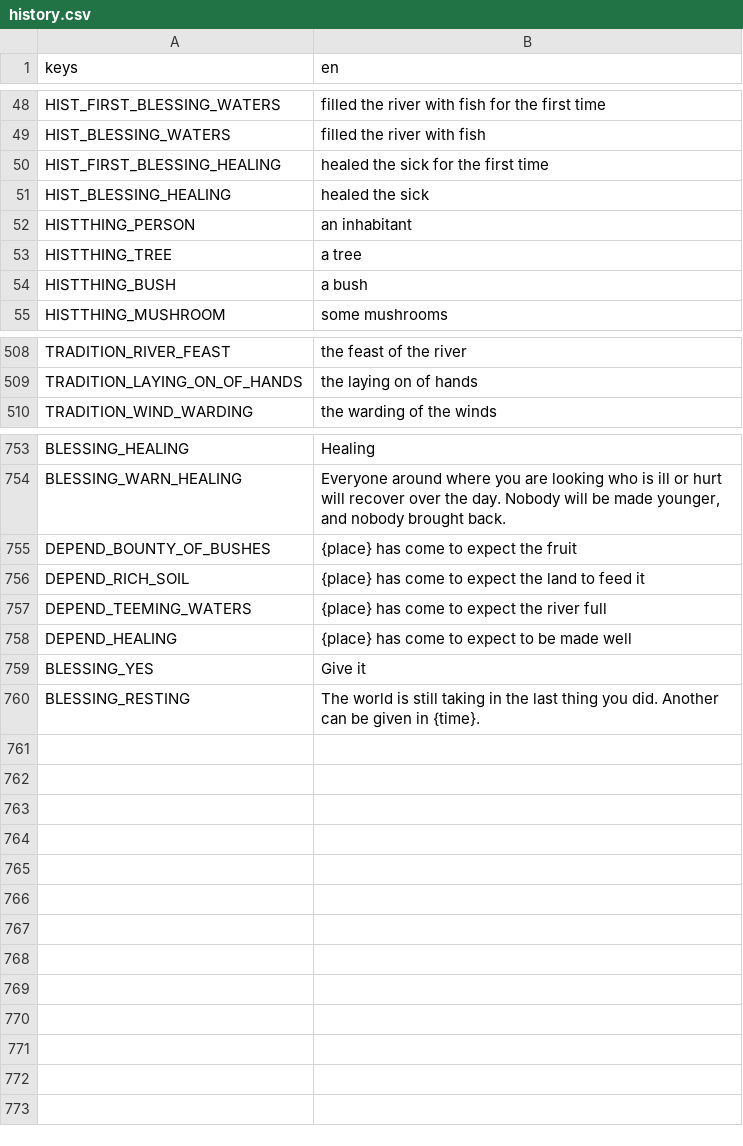
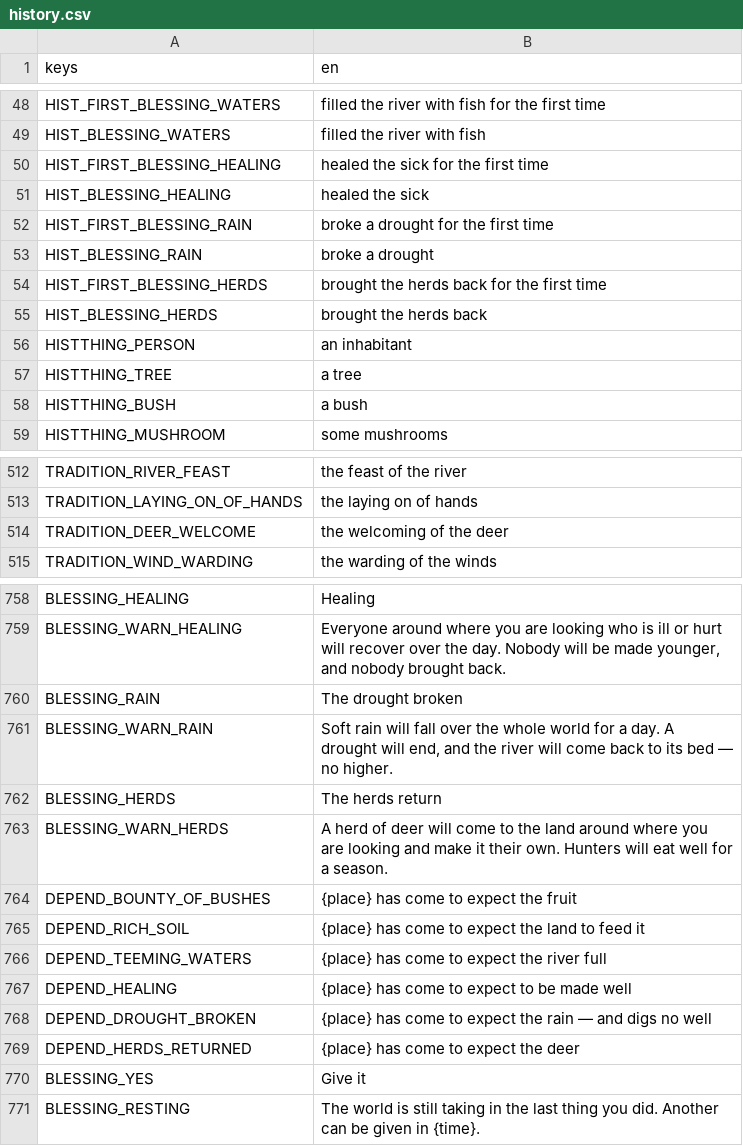
Before and after one commit to happihack/MyWorld, a CSV file: data/text/history.csv, drawn as a sheet; only a part is shown, gaps mark what is left out.

```diff
--- a/data/text/history.csv
+++ b/data/text/history.csv
@@ -51,2 +51,6 @@ HIST_FIRST_BLESSING_HEALING,"healed the sick for the first time"
 HIST_BLESSING_HEALING,"healed the sick"
+HIST_FIRST_BLESSING_RAIN,"broke a drought for the first time"
+HIST_BLESSING_RAIN,"broke a drought"
+HIST_FIRST_BLESSING_HERDS,"brought the herds back for the first time"
+HIST_BLESSING_HERDS,"brought the herds back"
 HISTTHING_PERSON,"an inhabitant"
@@ -509,2 +513,3 @@ TRADITION_RIVER_FEAST,"the feast of the river"
 TRADITION_LAYING_ON_OF_HANDS,"the laying on of hands"
+TRADITION_DEER_WELCOME,"the welcoming of the deer"
 TRADITION_WIND_WARDING,"the warding of the winds"
@@ -754,2 +759,6 @@ BLESSING_HEALING,"Healing"
 BLESSING_WARN_HEALING,"Everyone around where you are looking who is ill or hurt will recover over the day. Nobody will be made younger, and nobody brought back."
+BLESSING_RAIN,"The drought broken"
+BLESSING_WARN_RAIN,"Soft rain will fall over the whole world for a day. A drought will end, and the river will come back to its bed — no higher."
+BLESSING_HERDS,"The herds return"
+BLESSING_WARN_HERDS,"A herd of deer will come to the land around where you are looking and make it their own. Hunters will eat well for a season."
 DEPEND_BOUNTY_OF_BUSHES,"{place} has come to expect the fruit"
@@ -758,2 +767,4 @@ DEPEND_TEEMING_WATERS,"{place} has come to expect the river full"
 DEPEND_HEALING,"{place} has come to expect to be made well"
+DEPEND_DROUGHT_BROKEN,"{place} has come to expect the rain — and digs no well"
+DEPEND_HERDS_RETURNED,"{place} has come to expect the deer"
 BLESSING_YES,"Give it"
```
Also changed, not shown: data/text/daylog.csv, data/text/events.csv, 16 other files.
